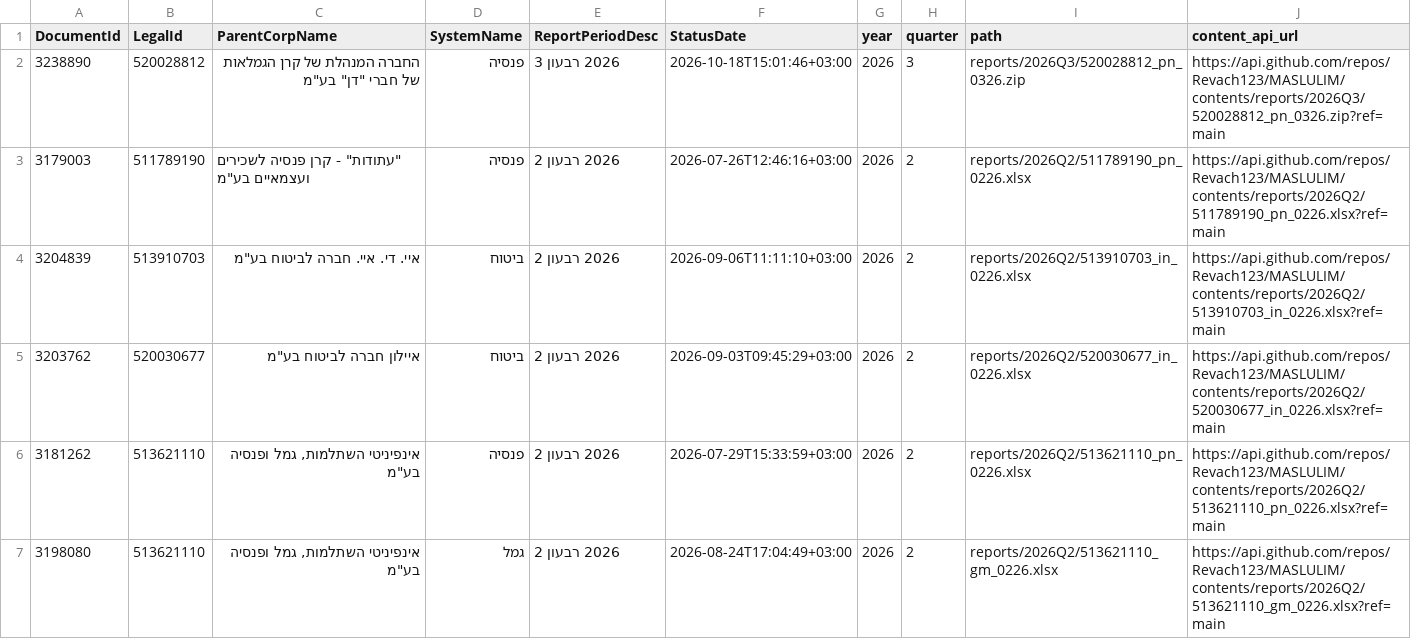
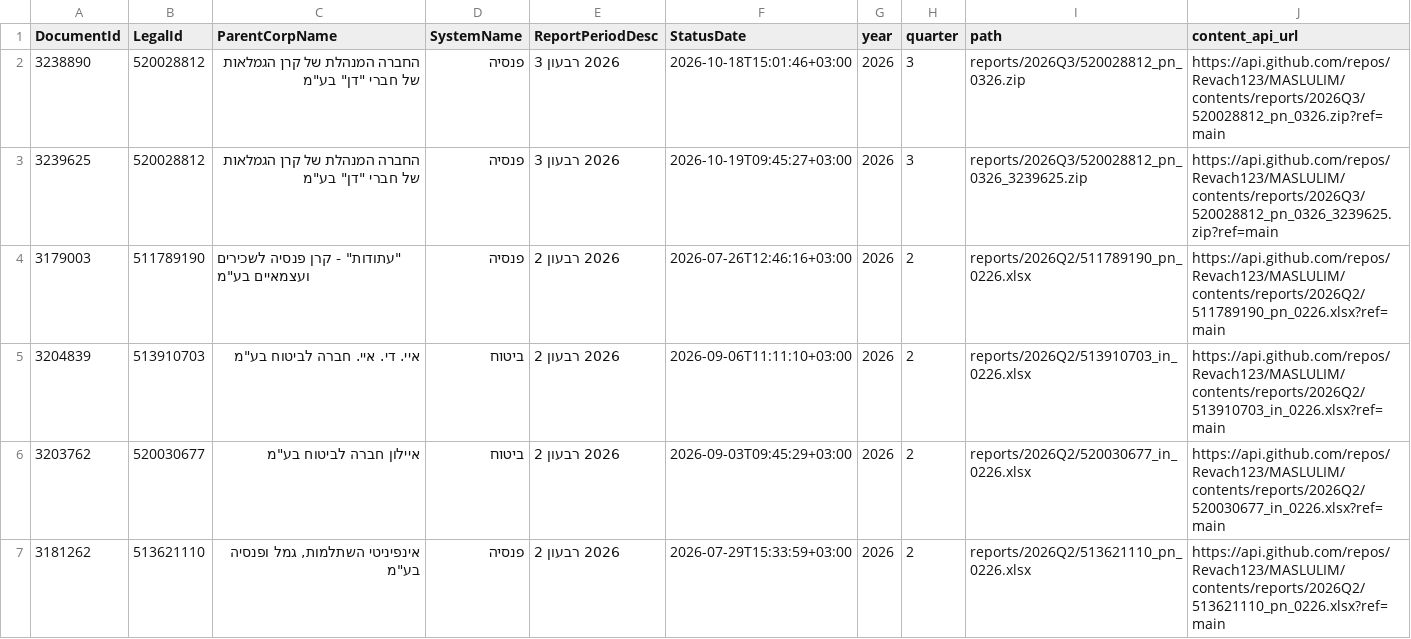
Before and after one commit to Revach123/MASLULIM, a CSV file: manifest.csv, drawn as a sheet; only a part is shown; the shorter side is filled out with more unchanged rows; the diff names each change by its address in the sheet, - before the commit and + after, or states it on an @@ line.

Commit message:
Add 1 report file(s) [incremental]

```diff
--- a/manifest.csv
+++ b/manifest.csv
+row 3: 3239625 | 520028812 | החברה המנהלת של קרן הגמלאות של חברי "דן" בע"מ | פנסיה | 2026 רבעון 3 | 2026-10-19T09:45:27+03:00 | 2026 | 3 | reports/2026Q3/520028812_pn_0326_3239625.zip | https://api.github.com/repos/Revach123/MASLULIM/contents/reports/2026Q3/520028812_pn_0326_3239625.zip?ref=main
```
Also changed, not shown: 2 other files.
